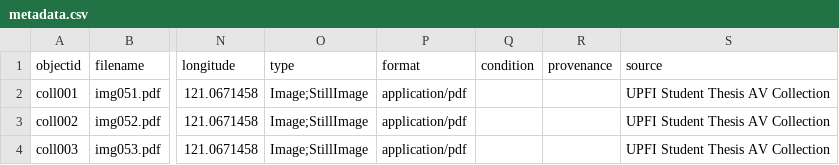
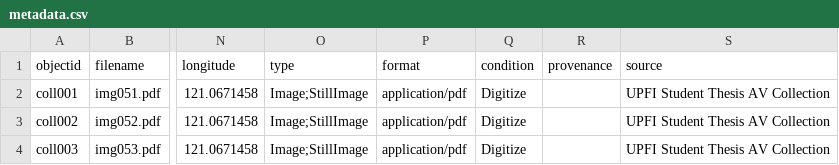
Before and after one commit to mrlessegers/AVcollection, a CSV file: _data/metadata.csv, drawn as a sheet; only a part is shown, gaps mark what is left out; the diff names each change by its address in the sheet, - before the commit and + after, or states it on an @@ line.

Commit message:
Add files via upload

```diff
--- a/_data/metadata.csv
+++ b/_data/metadata.csv
-Q2:Q4 (condition): (empty)
+Q2:Q4 (condition): Digitize
```
